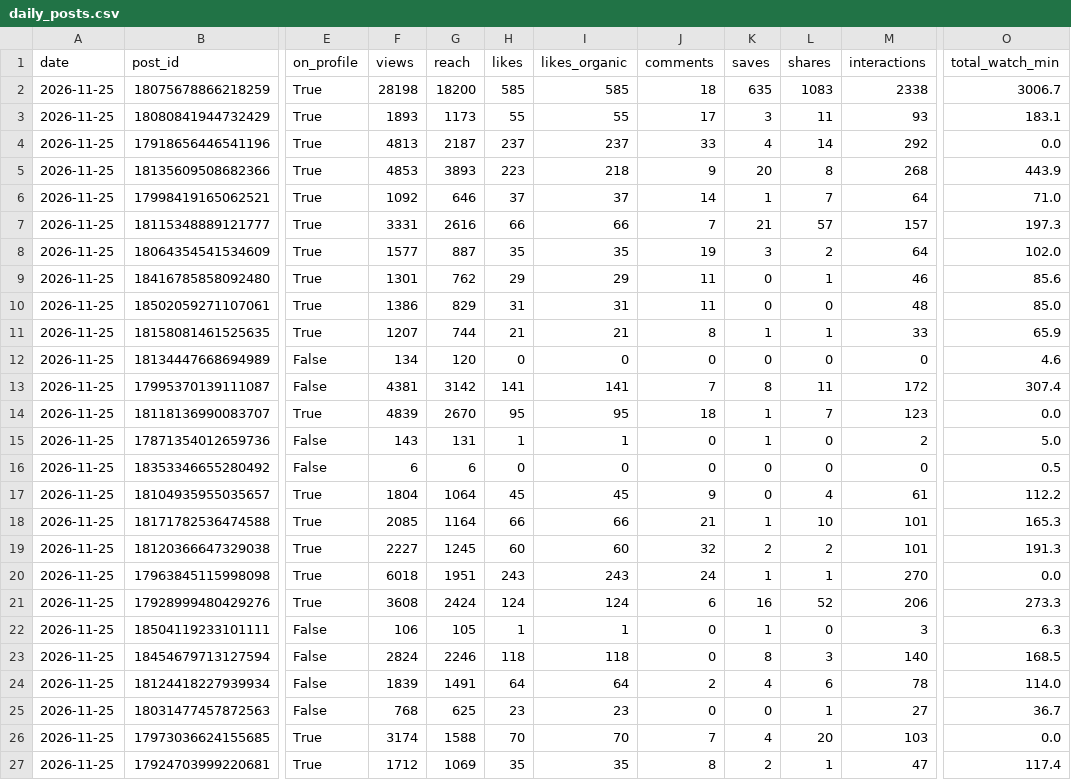
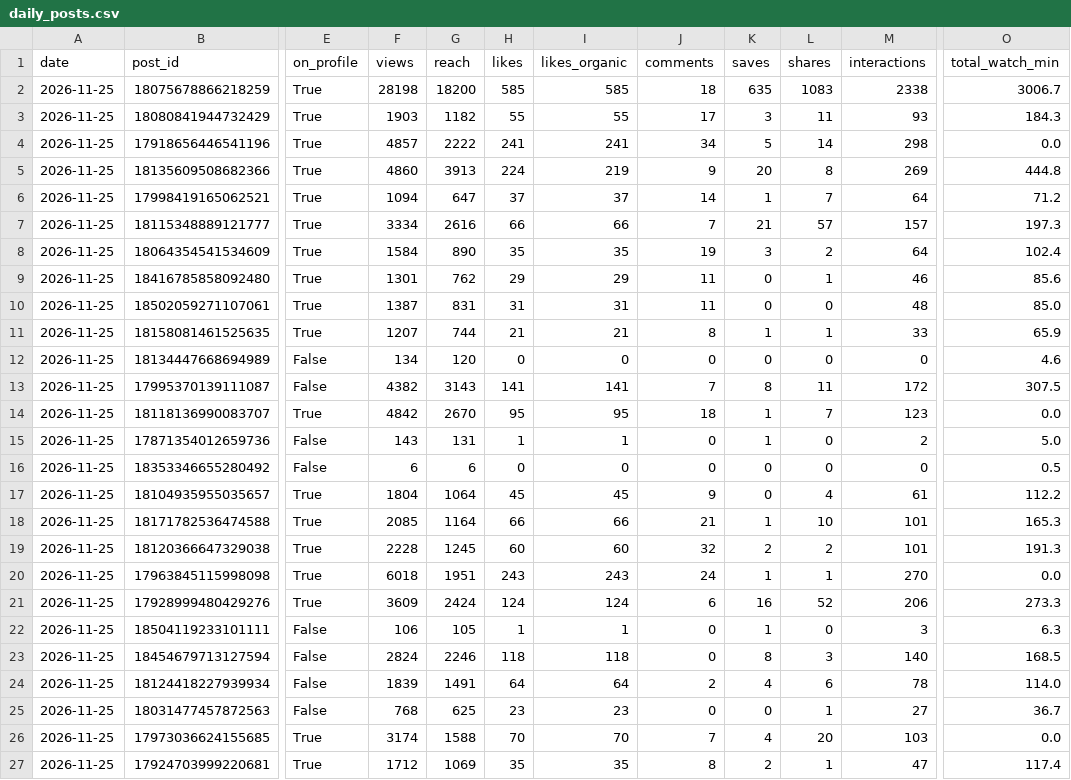
Before and after one commit to bfusting41/lili-portfolio, a CSV file: history/daily_posts.csv, drawn as a sheet; only a part is shown, gaps mark what is left out; the diff covers the shown part only; the diff names each change by its address in the sheet, - before the commit and + after, or states it on an @@ line.

```diff
--- a/history/daily_posts.csv
+++ b/history/daily_posts.csv
-F3 (views): 1893
+F3 (views): 1903
-G3 (reach): 1173
+G3 (reach): 1182
-O3 (total_watch_min): 183.1
+O3 (total_watch_min): 184.3
-F4 (views): 4813
+F4 (views): 4857
-G4 (reach): 2187
+G4 (reach): 2222
-H4 (likes): 237
+H4 (likes): 241
-I4 (likes_organic): 237
+I4 (likes_organic): 241
-J4 (comments): 33
+J4 (comments): 34
-K4 (saves): 4
+K4 (saves): 5
-M4 (interactions): 292
+M4 (interactions): 298
-F5 (views): 4853
+F5 (views): 4860
-G5 (reach): 3893
+G5 (reach): 3913
-H5 (likes): 223
+H5 (likes): 224
-I5 (likes_organic): 218
+I5 (likes_organic): 219
-M5 (interactions): 268
+M5 (interactions): 269
-O5 (total_watch_min): 443.9
+O5 (total_watch_min): 444.8
-F6 (views): 1092
+F6 (views): 1094
-G6 (reach): 646
+G6 (reach): 647
-O6 (total_watch_min): 71.0
+O6 (total_watch_min): 71.2
-F7 (views): 3331
+F7 (views): 3334
-F8 (views): 1577
+F8 (views): 1584
-G8 (reach): 887
+G8 (reach): 890
-O8 (total_watch_min): 102.0
+O8 (total_watch_min): 102.4
-F10 (views): 1386
+F10 (views): 1387
-G10 (reach): 829
+G10 (reach): 831
-F13 (views): 4381
+F13 (views): 4382
-G13 (reach): 3142
+G13 (reach): 3143
-O13 (total_watch_min): 307.4
+O13 (total_watch_min): 307.5
-F14 (views): 4839
+F14 (views): 4842
-F19 (views): 2227
+F19 (views): 2228
-F21 (views): 3608
+F21 (views): 3609
```
Also changed, not shown: 26 edited cells elsewhere in this file, history/daily_account.csv, 2 other files.
